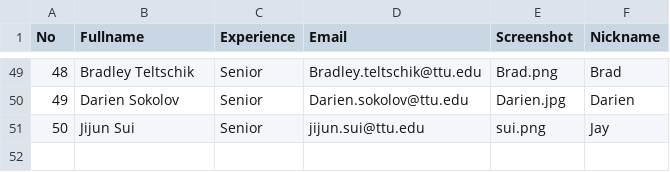
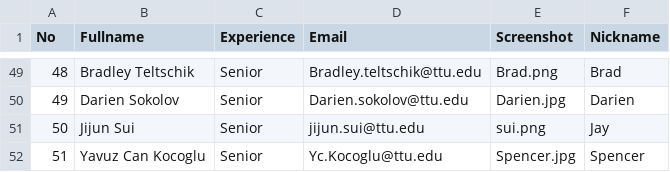
Before and after one commit to iDataVisualizationLab/CS4352_Fall2018, a CSV file: data/Info.csv, drawn as a sheet; only a part is shown, gaps mark what is left out.

Commit message:
update spencer

```diff
--- a/data/Info.csv
+++ b/data/Info.csv
@@ -51 +51,2 @@ No,Fullname,Experience,Email,Screenshot,Nickname
 50,Jijun Sui,Senior ,jijun.sui@ttu.edu,sui.png,Jay
+51,Yavuz Can Kocoglu,Senior ,Yc.Kocoglu@ttu.edu,Spencer.jpg,Spencer
```
Also changed, not shown: 1 other file.
